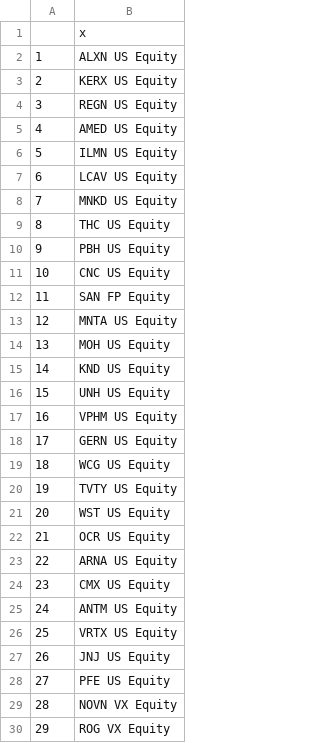
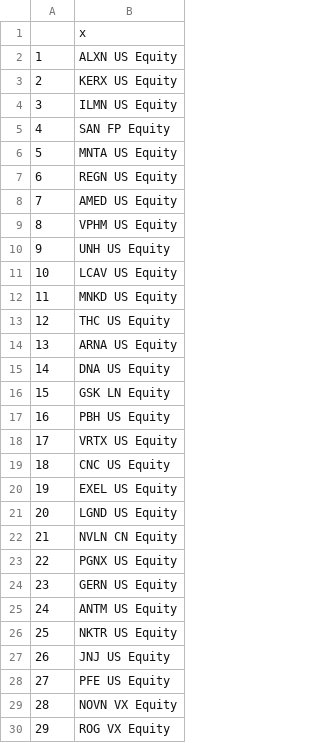
Before and after one commit to mt-christo/ej, a CSV file: antontest/data/1.short.csv, drawn as a sheet; only a part is shown.

```diff
--- a/antontest/data/1.short.csv
+++ b/antontest/data/1.short.csv
@@ -3,25 +3,25 @@
 "2","KERX US Equity"
-"3","REGN US Equity"
-"4","AMED US Equity"
-"5","ILMN US Equity"
-"6","LCAV US Equity"
-"7","MNKD US Equity"
-"8","THC US Equity"
-"9","PBH US Equity"
-"10","CNC US Equity"
-"11","SAN FP Equity"
-"12","MNTA US Equity"
-"13","MOH US Equity"
-"14","KND US Equity"
-"15","UNH US Equity"
-"16","VPHM US Equity"
-"17","GERN US Equity"
-"18","WCG US Equity"
-"19","TVTY US Equity"
-"20","WST US Equity"
-"21","OCR US Equity"
-"22","ARNA US Equity"
-"23","CMX US Equity"
+"3","ILMN US Equity"
+"4","SAN FP Equity"
+"5","MNTA US Equity"
+"6","REGN US Equity"
+"7","AMED US Equity"
+"8","VPHM US Equity"
+"9","UNH US Equity"
+"10","LCAV US Equity"
+"11","MNKD US Equity"
+"12","THC US Equity"
+"13","ARNA US Equity"
+"14","DNA US Equity"
+"15","GSK LN Equity"
+"16","PBH US Equity"
+"17","VRTX US Equity"
+"18","CNC US Equity"
+"19","EXEL US Equity"
+"20","LGND US Equity"
+"21","NVLN CN Equity"
+"22","PGNX US Equity"
+"23","GERN US Equity"
 "24","ANTM US Equity"
-"25","VRTX US Equity"
+"25","NKTR US Equity"
 "26","JNJ US Equity"
```
Also changed, not shown: antontest/data/2.short.csv, antontest/data/3.short.csv, 19 other files.
